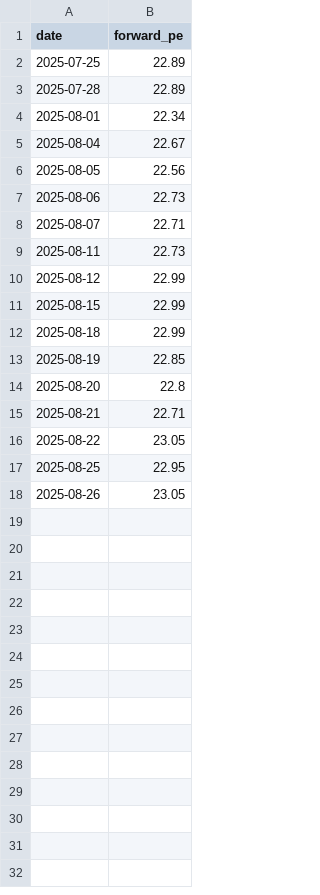
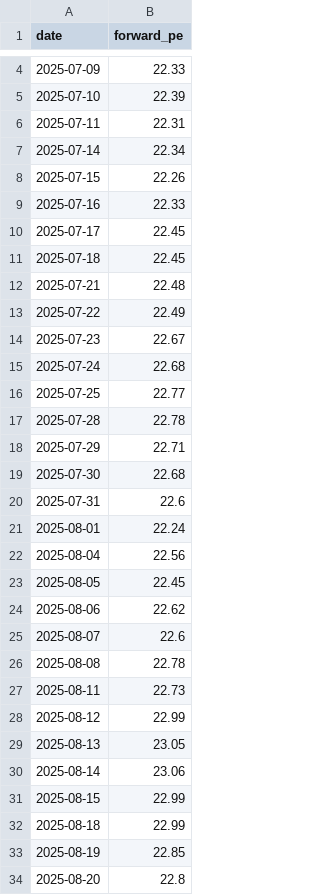
Before and after one commit to taeho-kim-0518/macro-crawling, a CSV file: forward_pe_data.csv, drawn as a sheet; only a part is shown, gaps mark what is left out; the shorter side is filled out with more unchanged rows; the diff covers the shown part only.

Commit message:
update forward pe data

```diff
--- a/forward_pe_data.csv
+++ b/forward_pe_data.csv
@@ -2,10 +4,28 @@ date,forward_pe
-2025-07-25,22.89
-2025-07-28,22.89
-2025-08-01,22.34
-2025-08-04,22.67
-2025-08-05,22.56
-2025-08-06,22.73
-2025-08-07,22.71
+2025-07-09,22.33
+2025-07-10,22.39
+2025-07-11,22.31
+2025-07-14,22.34
+2025-07-15,22.26
+2025-07-16,22.33
+2025-07-17,22.45
+2025-07-18,22.45
+2025-07-21,22.48
+2025-07-22,22.49
+2025-07-23,22.67
+2025-07-24,22.68
+2025-07-25,22.77
+2025-07-28,22.78
+2025-07-29,22.71
+2025-07-30,22.68
+2025-07-31,22.6
+2025-08-01,22.24
+2025-08-04,22.56
+2025-08-05,22.45
+2025-08-06,22.62
+2025-08-07,22.6
+2025-08-08,22.78
 2025-08-11,22.73
 2025-08-12,22.99
+2025-08-13,23.05
+2025-08-14,23.06
 2025-08-15,22.99
```
Also changed, not shown: 2 added rows elsewhere in this file.
